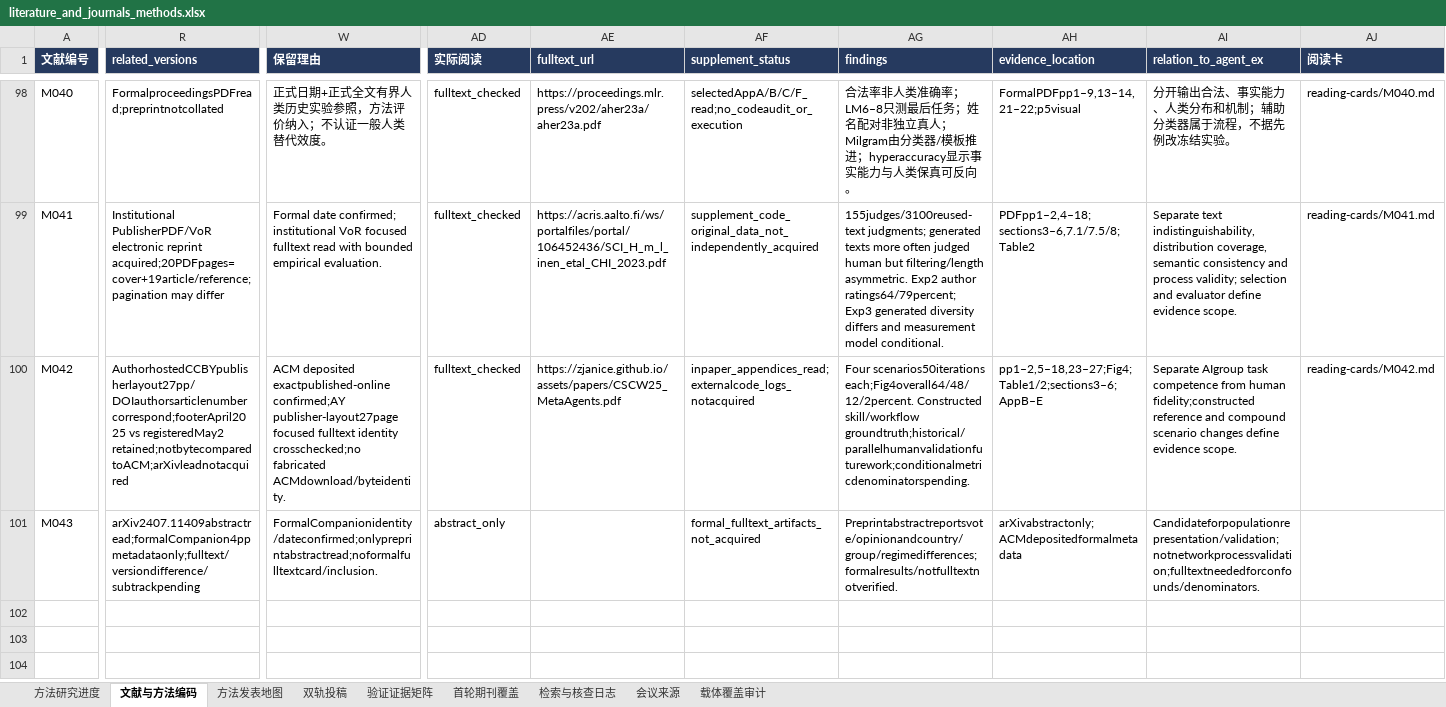
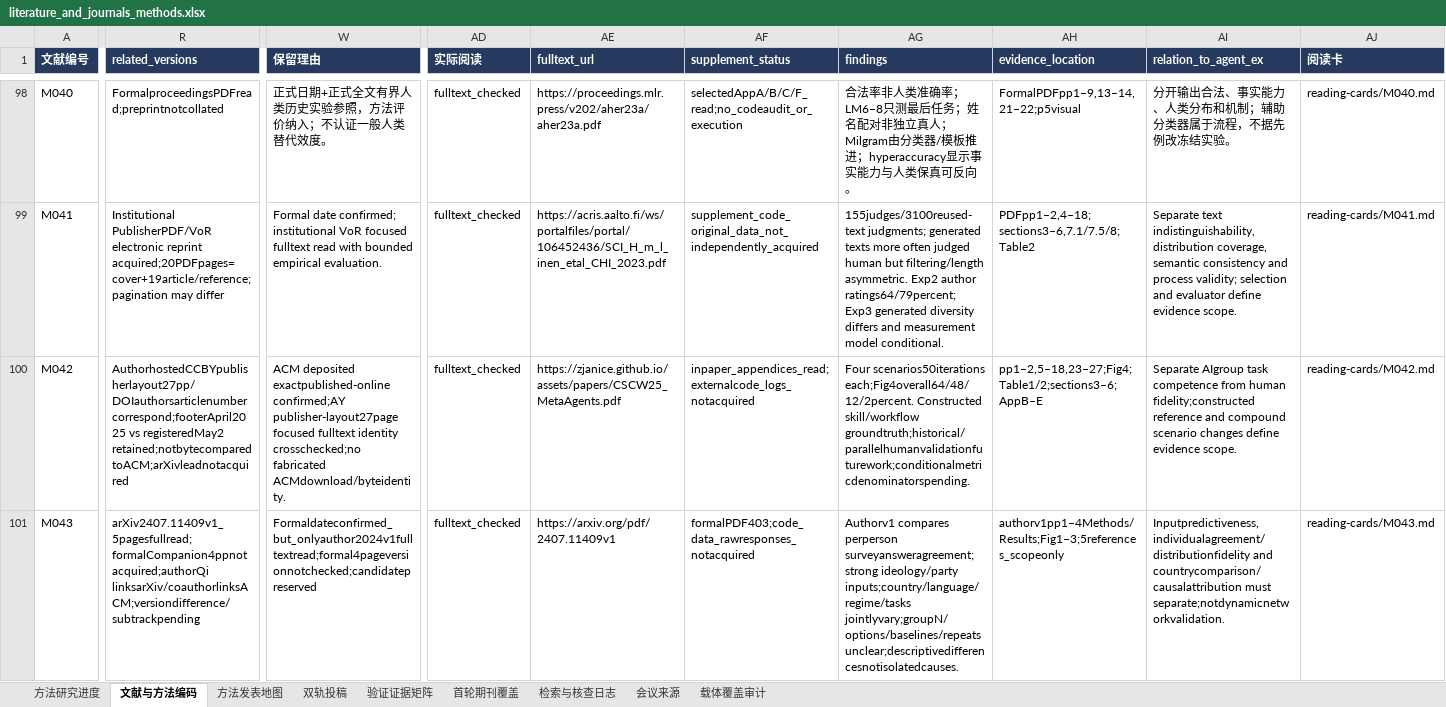
Before and after one commit to BNU-CCR/Agent-EX, an Excel workbook: literature-review/exports/literature_and_journals_methods.xlsx, sheet 文献与方法编码, drawn as a sheet; only a part is shown, gaps mark what is left out; values as stored, in another font and other column widths than the file's, no borders; the diff covers the shown part only; the diff names each change by its address in the sheet, - before the commit and + after, or states it on an @@ line.

Commit message:
Read political sample bias author manuscript and preserve formal version gap

```diff
--- a/literature-review/exports/literature_and_journals_methods.xlsx (sheet 文献与方法编码)
+++ b/literature-review/exports/literature_and_journals_methods.xlsx (sheet 文献与方法编码)
-R101 (related_versions): arXiv2407.11409abstractread;formalCompanion4ppmetadataonly;fulltext/versiondifference/subtrackpending
+R101 (related_versions): arXiv2407.11409v1_5pagesfullread;formalCompanion4ppnotacquired;authorQi linksarXiv/coauthorlinksACM;versiondifference/subtrackpending
-W101 (保留理由): FormalCompanionidentity/dateconfirmed;onlypreprintabstractread;noformalfulltextcard/inclusion.
+W101 (保留理由): Formaldateconfirmed_but_onlyauthor2024v1fulltextread;formal4pageversionnotchecked;candidatepreserved
-AD101 (实际阅读): abstract_only
+AD101 (实际阅读): fulltext_checked
-AE101 (fulltext_url): (empty)
+AE101 (fulltext_url): https://arxiv.org/pdf/2407.11409v1
-AF101 (supplement_status): formal_fulltext_artifacts_not_acquired
+AF101 (supplement_status): formalPDF403;code_data_rawresponses_notacquired
-AG101 (findings): Preprintabstractreportsvote/opinionandcountry/group/regimedifferences;formalresults/notfulltextnotverified.
+AG101 (findings): Authorv1 compares perperson surveyansweragreement;strong ideology/party inputs;country/language/regime/tasks jointlyvary;groupN/options/baselines/repeats unclear;descriptivedifferencesnotisolatedcauses.
-AH101 (evidence_location): arXivabstractonly;ACMdepositedformalmetadata
+AH101 (evidence_location): authorv1pp1–4Methods/Results;Fig1–3;5references_scopeonly
-AI101 (relation_to_agent_ex): Candidateforpopulationrepresentation/validation;notnetworkprocessvalidation;fulltextneededforconfounds/denominators.
+AI101 (relation_to_agent_ex): Inputpredictiveness,individualagreement/distributionfidelity and countrycomparison/causalattribution must separate;notdynamicnetworkvalidation.
-AJ101 (阅读卡): (empty)
+AJ101 (阅读卡): reading-cards/M043.md
```
Also changed, not shown: 9 edited cells elsewhere in this sheet, sheet 检索与核查日志, sheet 验证证据矩阵, sheet 载体覆盖审计, sheet 方法发表地图, 18 other files.
